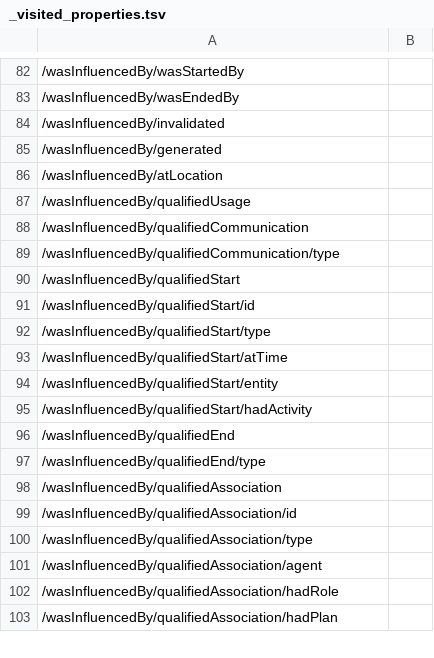
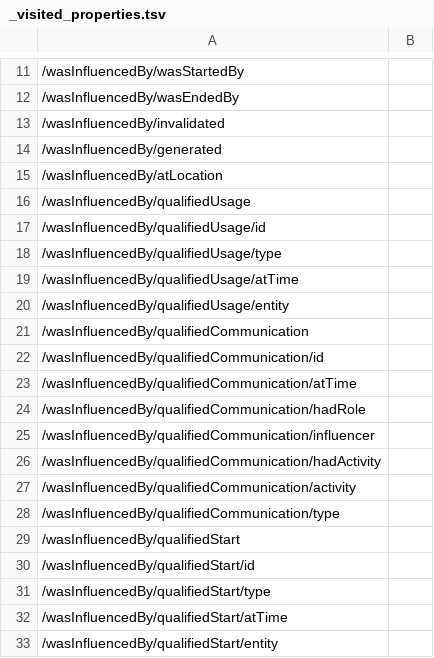
Before and after one commit to ogcincubator/bblock-prov-schema, a TSV file: build/annotated/ogc-utils/prov-activity/_visited_properties.tsv, drawn as a sheet; only a part is shown, gaps mark what is left out; the shorter side is filled out with more unchanged rows; the diff covers the shown part only; the diff names each change by its address in the sheet, - before the commit and + after, or states it on an @@ line.

```diff
--- a/build/annotated/ogc-utils/prov-activity/_visited_properties.tsv
+++ b/build/annotated/ogc-utils/prov-activity/_visited_properties.tsv
+row 17: /wasInfluencedBy/qualifiedUsage/id
+row 18: /wasInfluencedBy/qualifiedUsage/type
+row 19: /wasInfluencedBy/qualifiedUsage/atTime
+row 20: /wasInfluencedBy/qualifiedUsage/entity
+row 22: /wasInfluencedBy/qualifiedCommunication/id
+row 23: /wasInfluencedBy/qualifiedCommunication/atTime
+row 24: /wasInfluencedBy/qualifiedCommunication/hadRole
+row 25: /wasInfluencedBy/qualifiedCommunication/influencer
+row 26: /wasInfluencedBy/qualifiedCommunication/hadActivity
+row 27: /wasInfluencedBy/qualifiedCommunication/activity
```
Also changed, not shown: 54 added rows and 71 removed rows elsewhere in this file, build/annotated/ogc-utils/prov-agent/_visited_properties.tsv, build/annotated/ogc-utils/prov-entity/_visited_properties.tsv, 48 other files.
